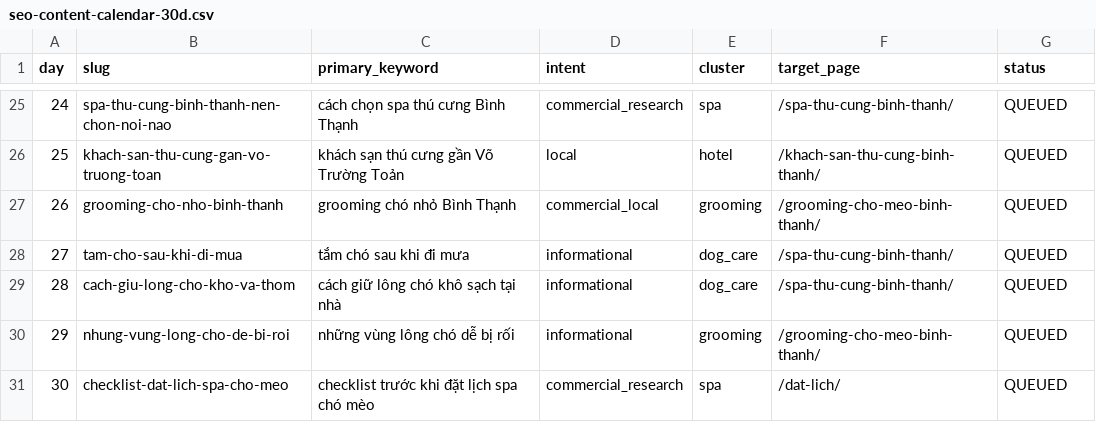
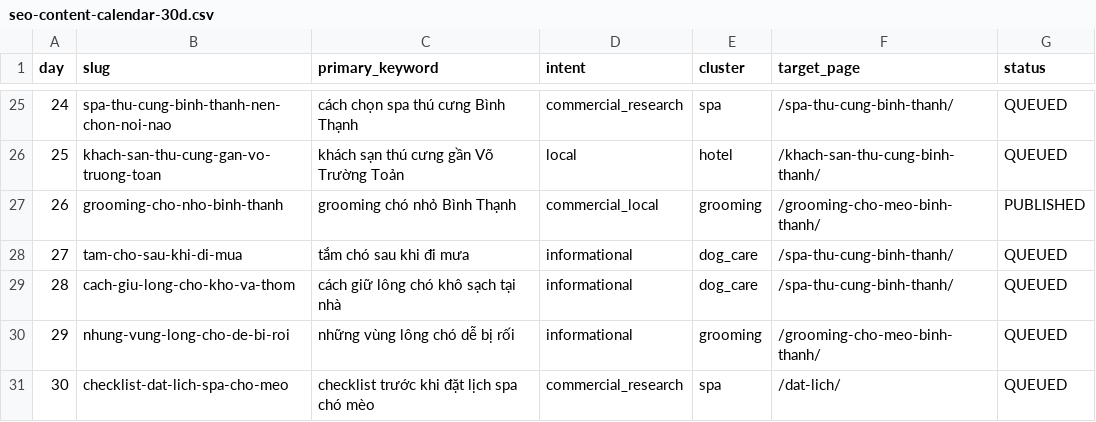
Before and after one commit to capquangfptminhlh/mimi, a CSV file: .website-os/evidence/seo-content-calendar-30d.csv, drawn as a sheet; only a part is shown, gaps mark what is left out.

Commit message:
seo: mark grooming cho nho article published

```diff
--- a/.website-os/evidence/seo-content-calendar-30d.csv
+++ b/.website-os/evidence/seo-content-calendar-30d.csv
@@ -26,3 +26,3 @@ day,slug,primary_keyword,intent,cluster,target_page,status
 25,khach-san-thu-cung-gan-vo-truong-toan,khách sạn thú cưng gần Võ Trường Toản,local,hotel,/khach-san-thu-cung-binh-thanh/,QUEUED
-26,grooming-cho-nho-binh-thanh,grooming chó nhỏ Bình Thạnh,commercial_local,grooming,/grooming-cho-meo-binh-thanh/,QUEUED
+26,grooming-cho-nho-binh-thanh,grooming chó nhỏ Bình Thạnh,commercial_local,grooming,/grooming-cho-meo-binh-thanh/,PUBLISHED
 27,tam-cho-sau-khi-di-mua,tắm chó sau khi đi mưa,informational,dog_care,/spa-thu-cung-binh-thanh/,QUEUED
```
